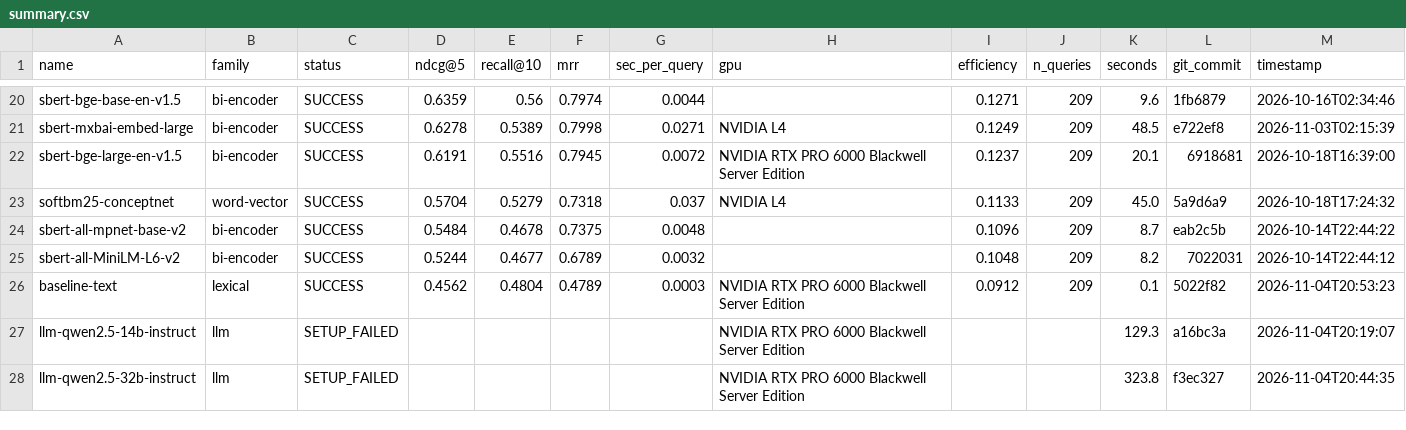
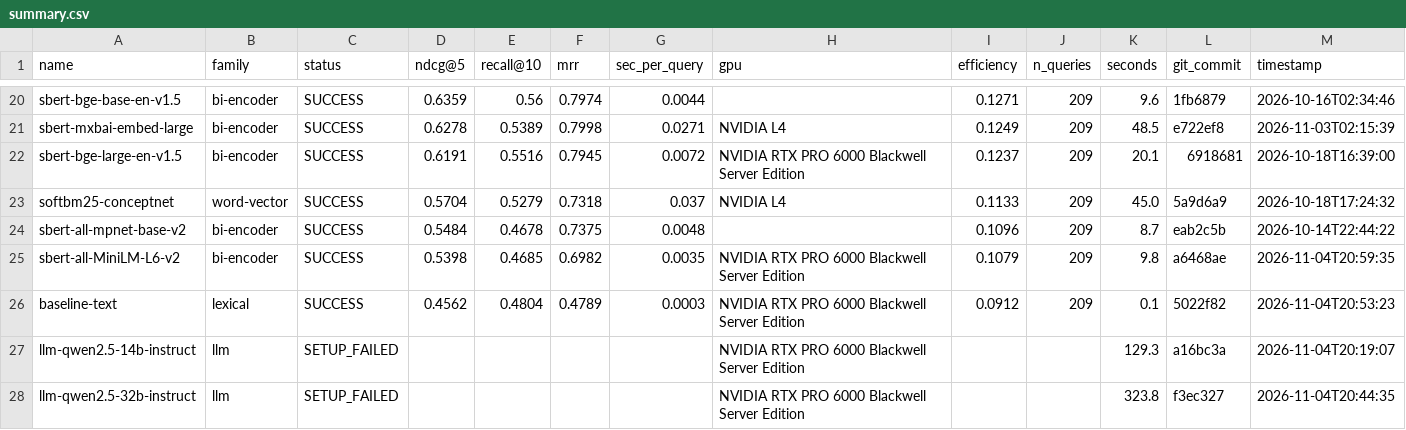
Before and after one commit to ahsank/restaurant-search, a CSV file: research/agent/summary.csv, drawn as a sheet; only a part is shown, gaps mark what is left out; the diff names each change by its address in the sheet, - before the commit and + after, or states it on an @@ line.

Commit message:
Agent iter 96: run_experiment sbert-all-MiniLM-L6-v2

```diff
--- a/research/agent/summary.csv
+++ b/research/agent/summary.csv
-D25 (ndcg@5): 0.5244
+D25 (ndcg@5): 0.5398
-E25 (recall@10): 0.4677
+E25 (recall@10): 0.4685
-F25 (mrr): 0.6789
+F25 (mrr): 0.6982
-G25 (sec_per_query): 0.0032
+G25 (sec_per_query): 0.0035
-H25 (gpu): (empty)
+H25 (gpu): NVIDIA RTX PRO 6000 Blackwell Server Edition
-I25 (efficiency): 0.1048
+I25 (efficiency): 0.1079
-K25 (seconds): 8.2
+K25 (seconds): 9.8
-L25 (git_commit): 7022031
+L25 (git_commit): a6468ae
-M25 (timestamp): 2026-10-14T22:44:12
+M25 (timestamp): 2026-11-04T20:59:35
```
Also changed, not shown: 6 other files.
